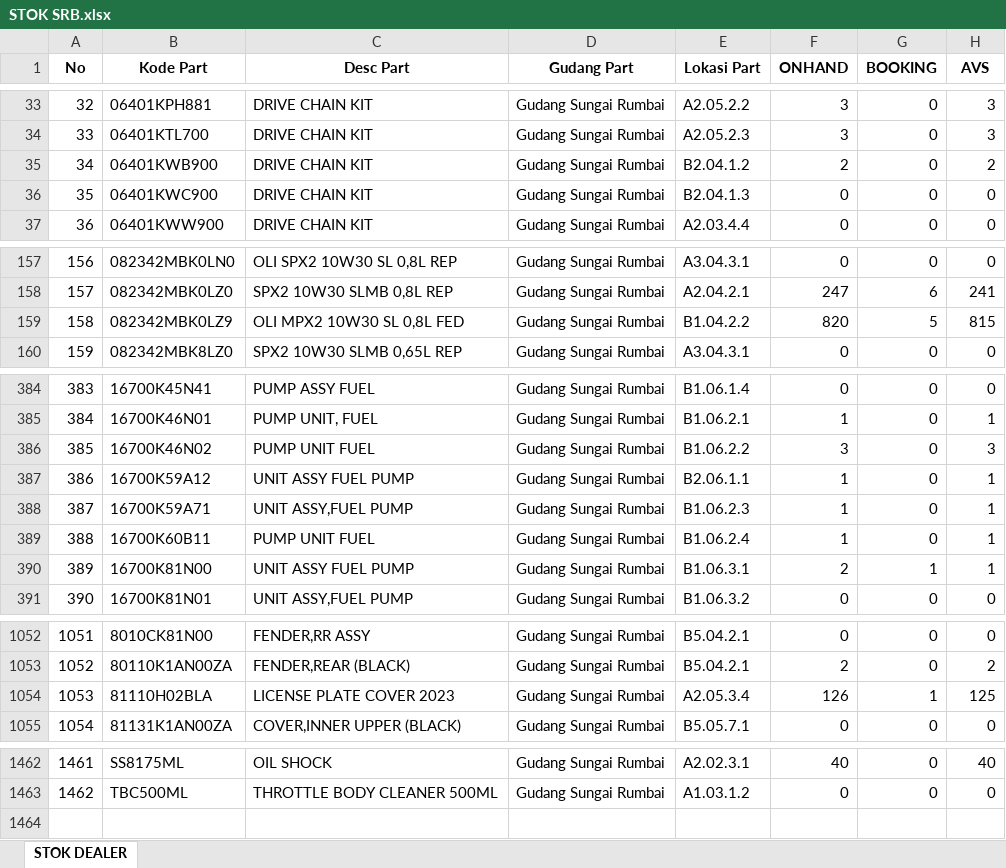
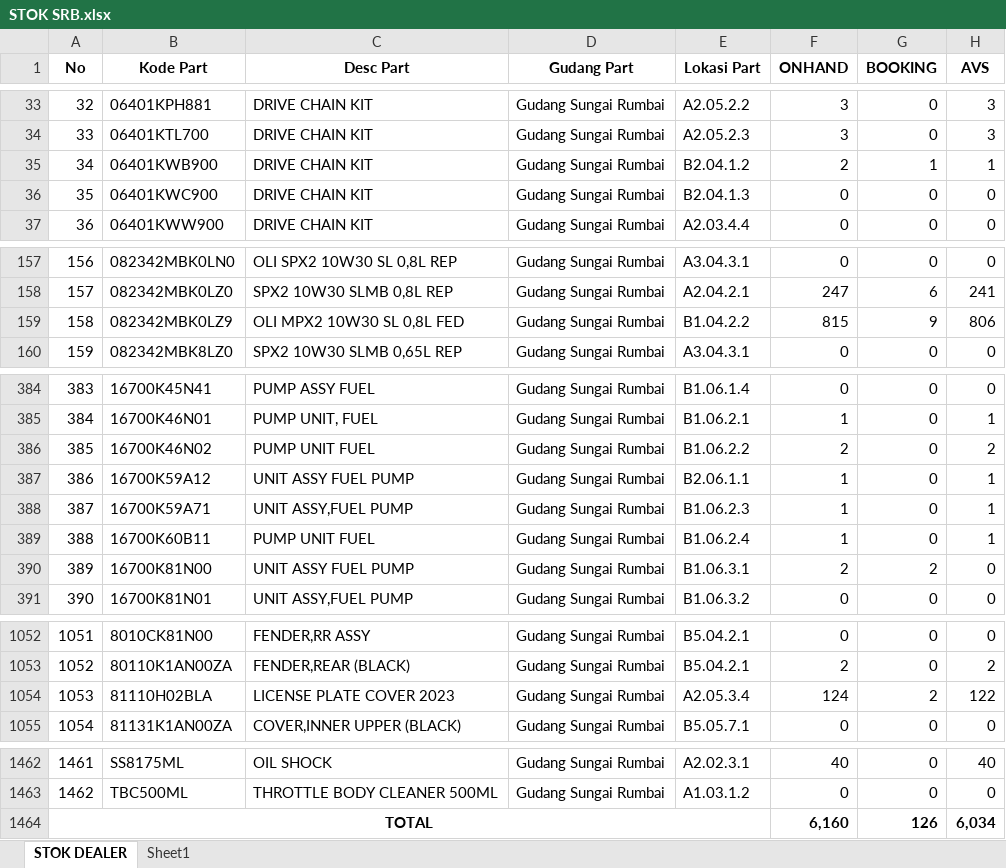
Before and after one commit to suwandakurnia/HILPSD, an Excel workbook: STOK DEALER/STOK SRB.xlsx, sheet STOK DEALER, drawn as a sheet; only a part is shown, gaps mark what is left out; values as stored, in another font and other column widths than the file's, no borders; the diff covers the shown part only; the diff names each change by its address in the sheet, - before the commit and + after, or states it on an @@ line.

```diff
--- a/STOK DEALER/STOK SRB.xlsx (sheet STOK DEALER)
+++ b/STOK DEALER/STOK SRB.xlsx (sheet STOK DEALER)
+sheet tab: Sheet1
-G35 (BOOKING): 0
+G35 (BOOKING): 1
-H35 (AVS): 2
+H35 (AVS): 1
-F159 (ONHAND): 820
+F159 (ONHAND): 815
-G159 (BOOKING): 5
+G159 (BOOKING): 9
-H159 (AVS): 815
+H159 (AVS): 806
-F386 (ONHAND): 3
+F386 (ONHAND): 2
-H386 (AVS): 3
+H386 (AVS): 2
-G390 (BOOKING): 1
+G390 (BOOKING): 2
-H390 (AVS): 1
+H390 (AVS): 0
-F1054 (ONHAND): 126
+F1054 (ONHAND): 124
-G1054 (BOOKING): 1
+G1054 (BOOKING): 2
-H1054 (AVS): 125
+H1054 (AVS): 122
+row 1464: TOTAL |  |  |  |  | 6,160 | 126 | 6,034
```
Also changed, not shown: 26 edited cells elsewhere in this sheet.
